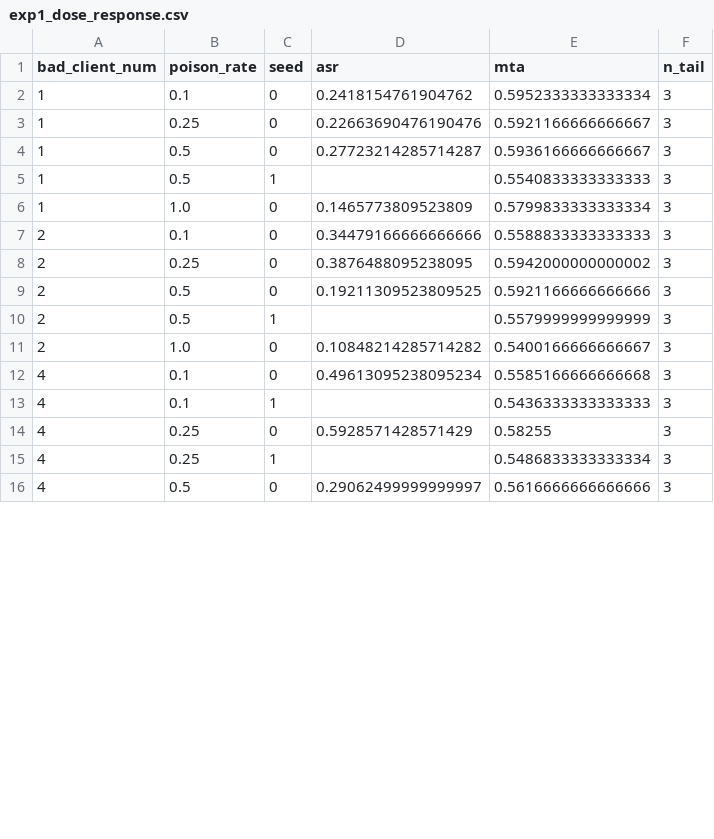
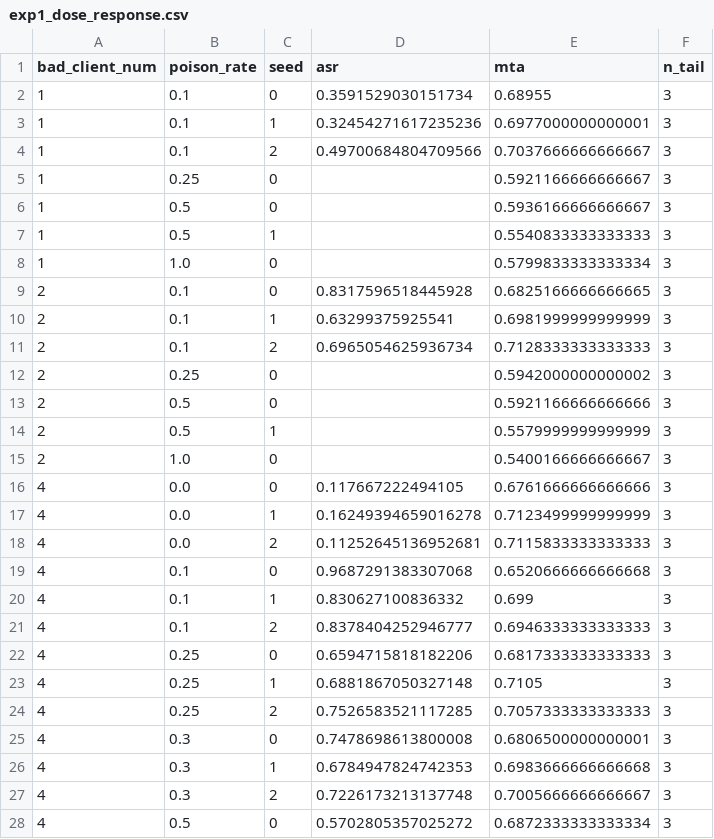
Before and after one commit to Huangru-114/Bad-PFL, a CSV file: results/exp1_dose_response.csv, drawn as a sheet; only a part is shown; the diff covers the shown part only.

```diff
--- a/results/exp1_dose_response.csv
+++ b/results/exp1_dose_response.csv
@@ -1,16 +1,28 @@
 bad_client_num,poison_rate,seed,asr,mta,n_tail
-1,0.1,0,0.2418154761904762,0.5952333333333334,3
-1,0.25,0,0.22663690476190476,0.5921166666666667,3
-1,0.5,0,0.27723214285714287,0.5936166666666667,3
+1,0.1,0,0.3591529030151734,0.68955,3
+1,0.1,1,0.32454271617235236,0.6977000000000001,3
+1,0.1,2,0.49700684804709566,0.7037666666666667,3
+1,0.25,0,,0.5921166666666667,3
+1,0.5,0,,0.5936166666666667,3
 1,0.5,1,,0.5540833333333333,3
-1,1.0,0,0.1465773809523809,0.5799833333333334,3
-2,0.1,0,0.34479166666666666,0.5588833333333333,3
-2,0.25,0,0.3876488095238095,0.5942000000000002,3
-2,0.5,0,0.19211309523809525,0.5921166666666666,3
+1,1.0,0,,0.5799833333333334,3
+2,0.1,0,0.8317596518445928,0.6825166666666665,3
+2,0.1,1,0.63299375925541,0.6981999999999999,3
+2,0.1,2,0.6965054625936734,0.7128333333333333,3
+2,0.25,0,,0.5942000000000002,3
+2,0.5,0,,0.5921166666666666,3
 2,0.5,1,,0.5579999999999999,3
-2,1.0,0,0.10848214285714282,0.5400166666666667,3
-4,0.1,0,0.49613095238095234,0.5585166666666668,3
-4,0.1,1,,0.5436333333333333,3
-4,0.25,0,0.5928571428571429,0.58255,3
-4,0.25,1,,0.5486833333333334,3
-4,0.5,0,0.29062499999999997,0.5616666666666666,3
+2,1.0,0,,0.5400166666666667,3
+4,0.0,0,0.117667222494105,0.6761666666666666,3
+4,0.0,1,0.16249394659016278,0.7123499999999999,3
+4,0.0,2,0.11252645136952681,0.7115833333333333,3
+4,0.1,0,0.9687291383307068,0.6520666666666668,3
+4,0.1,1,0.830627100836332,0.699,3
+4,0.1,2,0.8378404252946777,0.6946333333333333,3
+4,0.25,0,0.6594715818182206,0.6817333333333333,3
+4,0.25,1,0.6881867050327148,0.7105,3
+4,0.25,2,0.7526583521117285,0.7057333333333333,3
+4,0.3,0,0.7478698613800008,0.6806500000000001,3
+4,0.3,1,0.6784947824742353,0.6983666666666668,3
+4,0.3,2,0.7226173213137748,0.7005666666666667,3
+4,0.5,0,0.5702805357025272,0.6872333333333334,3
```
Also changed, not shown: 14 added rows and 21 edited cells elsewhere in this file, results/exp1_asr_tiers.csv, results/exp1_crossings.csv, 3 other files.
